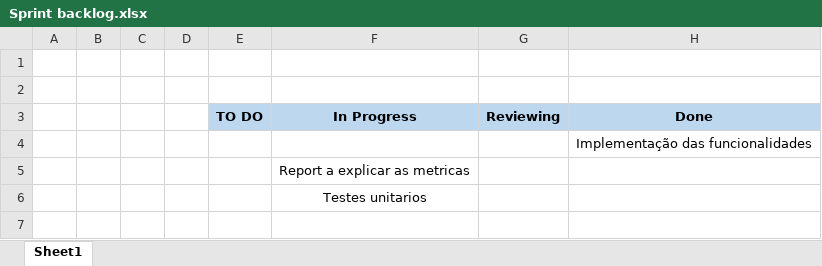
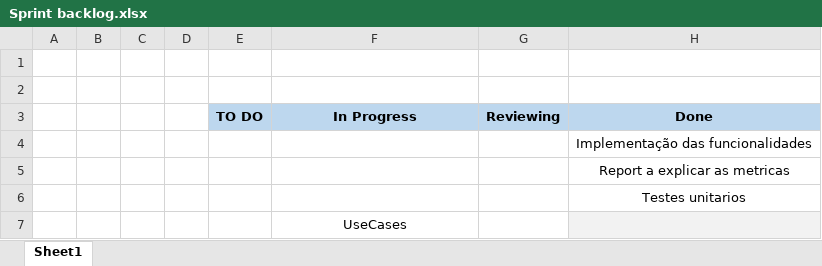
Before and after one commit to dannythe21st/SE2223_59797_60441_60677_60816_60971, an Excel workbook: Phase 2/Sprint4/Sprint backlog.xlsx, sheet Sheet1, drawn as a sheet; values as stored, in another font and other column widths than the file's, no borders; charts and pictures not drawn; removed rows and columns are numbered as before the commit, all else as after; the diff names each change by its address in the sheet, - before the commit and + after, or states it on an @@ line.

```diff
--- a/Phase 2/Sprint4/Sprint backlog.xlsx (sheet Sheet1)
+++ b/Phase 2/Sprint4/Sprint backlog.xlsx (sheet Sheet1)
-row 5:  |  |  |  |  | Report a explicar as metricas
+row 5:  |  |  |  |  |  |  | Report a explicar as metricas
+row 6:  |  |  |  |  |  |  | Testes unitarios
-F7 (In Progress): Testes unitarios
+F7 (In Progress): UseCases
-H7 fill: none
+H7 fill: #F2F2F2
```
Also changed, not shown: Phase 2/Sprint4/BurnDown_Chart.xlsx.
